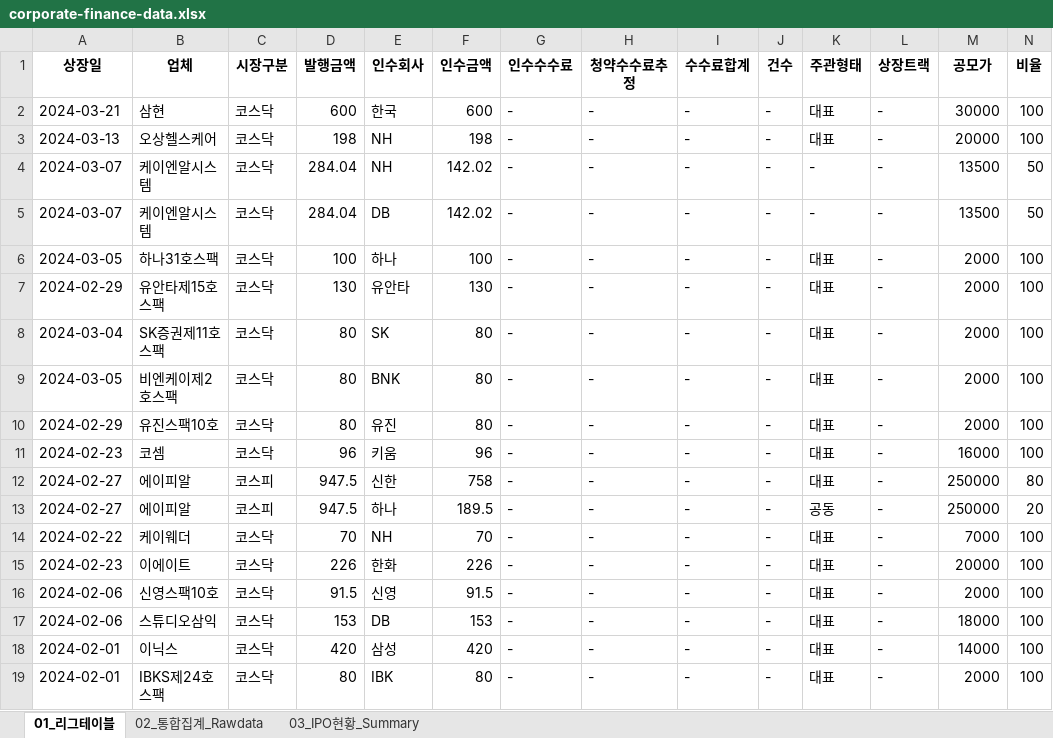
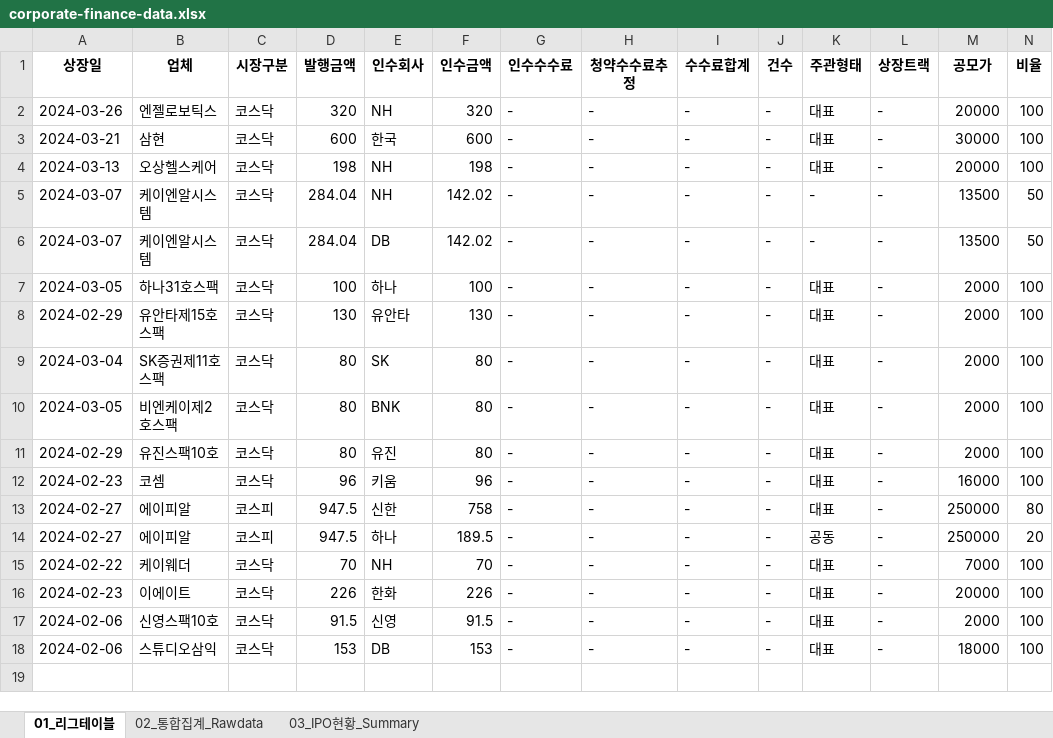
Before and after one commit to Kis-ds/IPO, an Excel workbook: datasets/corporate-finance-data.xlsx, sheet 01_리그테이블, drawn as a sheet; only a part is shown; values as stored, in another font and other column widths than the file's, no borders; removed rows and columns are numbered as before the commit, all else as after; rows hold the shown columns only; the diff names each change by its address in the sheet, - before the commit and + after, or states it on an @@ line.

```diff
--- a/datasets/corporate-finance-data.xlsx (sheet 01_리그테이블)
+++ b/datasets/corporate-finance-data.xlsx (sheet 01_리그테이블)
+row 2: 2024-03-26 | 엔젤로보틱스 | 코스닥 | 320 | NH | 320 | - | - | - | - | 대표 | - | 20000 | 100
-row 18: 2024-02-01 | 이닉스 | 코스닥 | 420 | 삼성 | 420 | - | - | - | - | 대표 | - | 14000 | 100
-row 19: 2024-02-01 | IBKS제24호스팩 | 코스닥 | 80 | IBK | 80 | - | - | - | - | 대표 | - | 2000 | 100
```
Also changed, not shown: sheet 02_통합집계_Rawdata, sheet 03_IPO현황_Summary, datasets/form1.xlsx, datasets/form2.xlsx, 4 other files.
